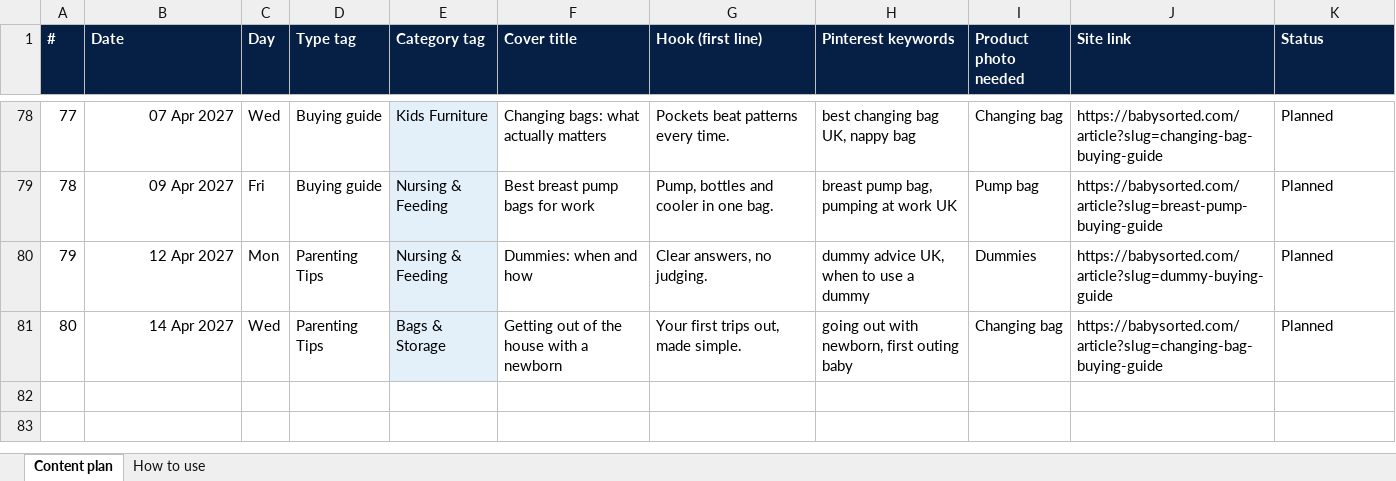
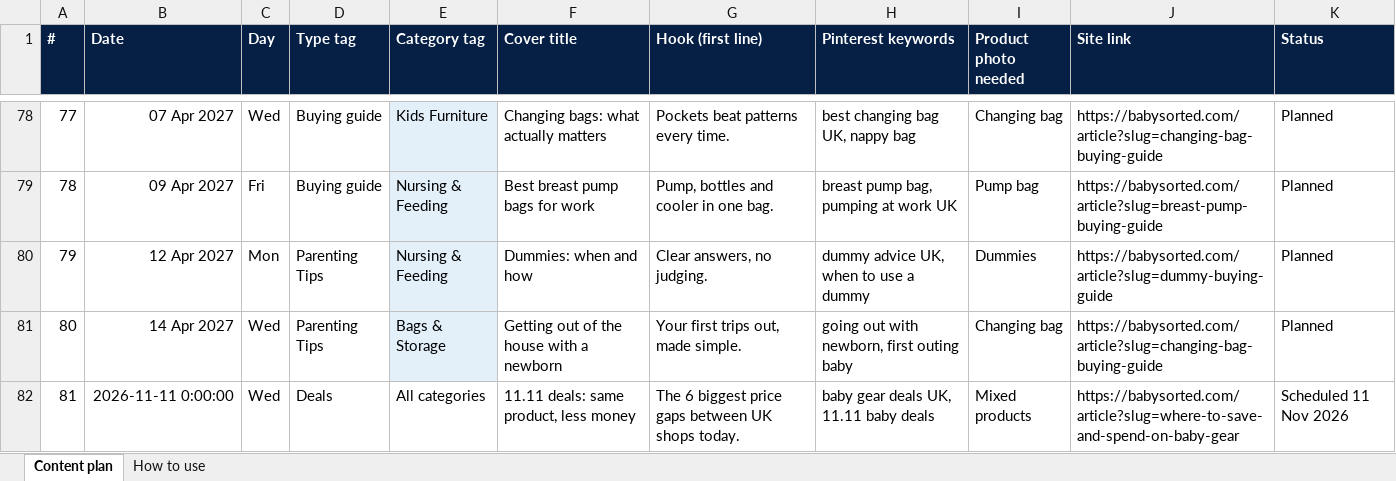
Before and after one commit to elizavetaomk/babysorted-media, an Excel workbook: plan/content_plan.xlsx, sheet Content plan, drawn as a sheet; only a part is shown, gaps mark what is left out; values as stored, in another font and other column widths than the file's, no borders; the diff names each change by its address in the sheet, - before the commit and + after, or states it on an @@ line.

```diff
--- a/plan/content_plan.xlsx (sheet Content plan)
+++ b/plan/content_plan.xlsx (sheet Content plan)
+row 82: 81 | 2026-11-11 0:00:00 | Wed | Deals | All categories | 11.11 deals: same product, less money | The 6 biggest price gaps between UK shops today. | baby gear deals UK, 11.11 baby deals | Mixed products | https://babysorted.com/article?slug=where-to-save-and-spend-on-baby-gear | Scheduled 11 Nov 2026
```
Also changed, not shown: 1 other file.
